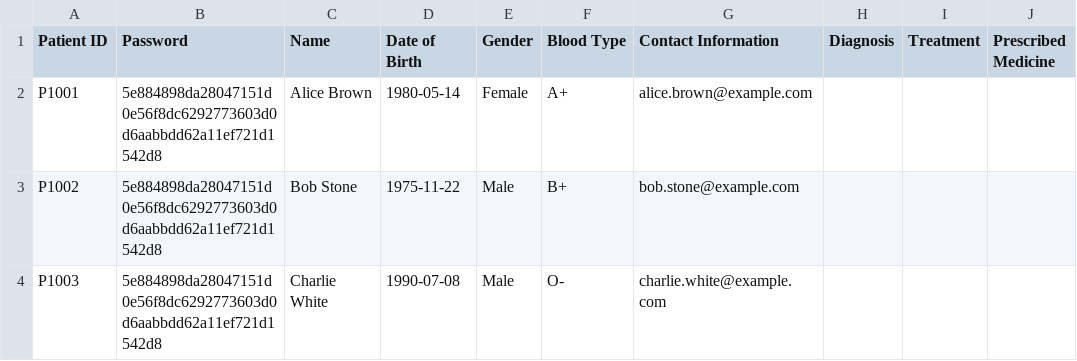
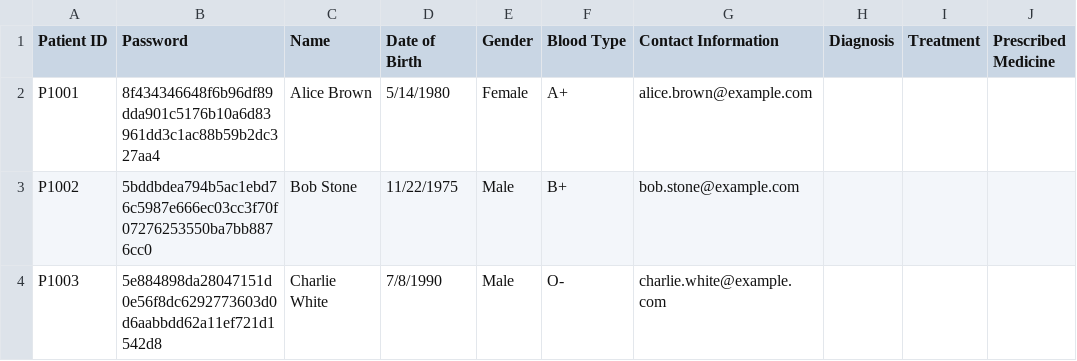
Before and after one commit to JoelTQX/SC2002-OOP-Assignment, a CSV file: HospitalManagementSystem/dataFiles/Patient_List.csv, drawn as a sheet; only a part is shown; the diff names each change by its address in the sheet, - before the commit and + after, or states it on an @@ line.

Commit message:
fixed change password
will update password base on userid, everytime go to main menu will startup ang to update database

```diff
--- a/HospitalManagementSystem/dataFiles/Patient_List.csv
+++ b/HospitalManagementSystem/dataFiles/Patient_List.csv
-B2 (Password): 5e884898da28047151d0e56f8dc6292773603d0d6aabbdd62a11ef721d1542d8
+B2 (Password): 8f434346648f6b96df89dda901c5176b10a6d83961dd3c1ac88b59b2dc327aa4
-D2 (Date of Birth): 1980-05-14
+D2 (Date of Birth): 5/14/1980
-B3 (Password): 5e884898da28047151d0e56f8dc6292773603d0d6aabbdd62a11ef721d1542d8
+B3 (Password): 5bddbdea794b5ac1ebd76c5987e666ec03cc3f70f07276253550ba7bb8876cc0
-D3 (Date of Birth): 1975-11-22
+D3 (Date of Birth): 11/22/1975
-D4 (Date of Birth): 1990-07-08
+D4 (Date of Birth): 7/8/1990
```
Also changed, not shown: 13 other files.
